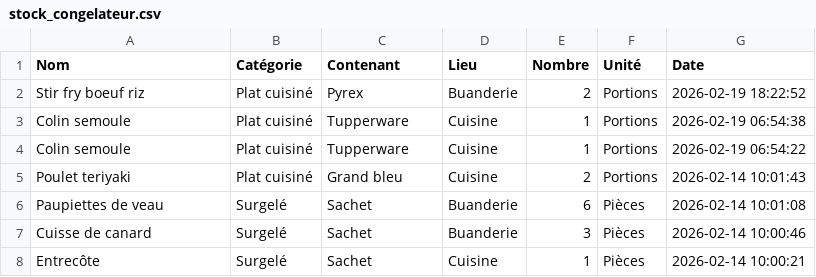
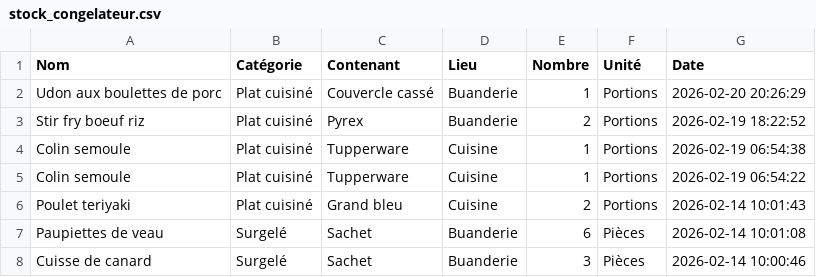
Before and after one commit to stephane0254-png/Congelateurs, a CSV file: stock_congelateur.csv, drawn as a sheet; only a part is shown; the shorter side is filled out with more unchanged rows; the diff names each change by its address in the sheet, - before the commit and + after, or states it on an @@ line.

Commit message:
Ajout Udon aux boulettes de porc

```diff
--- a/stock_congelateur.csv
+++ b/stock_congelateur.csv
+row 2: Udon aux boulettes de porc | Plat cuisiné | Couvercle cassé | Buanderie | 1 | Portions | 2026-02-20 20:26:29
```
